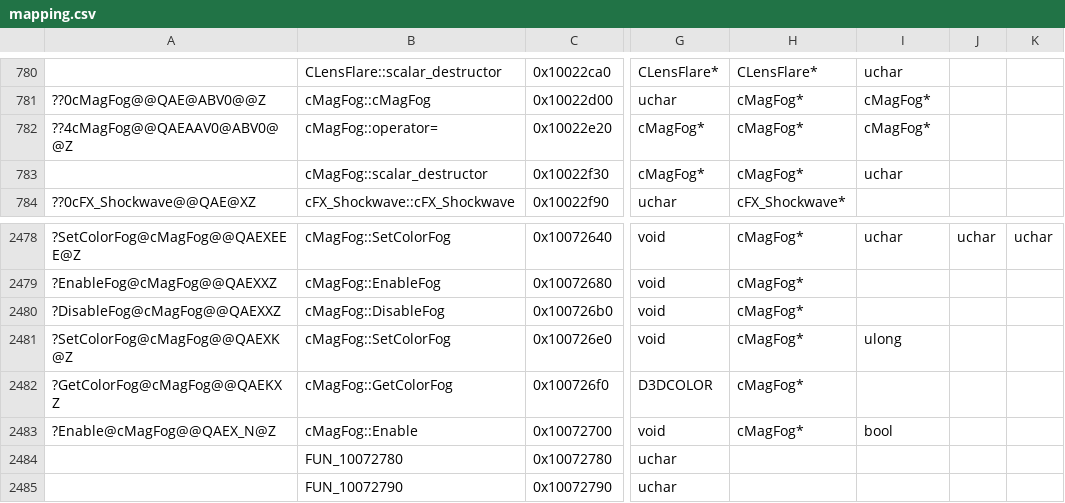
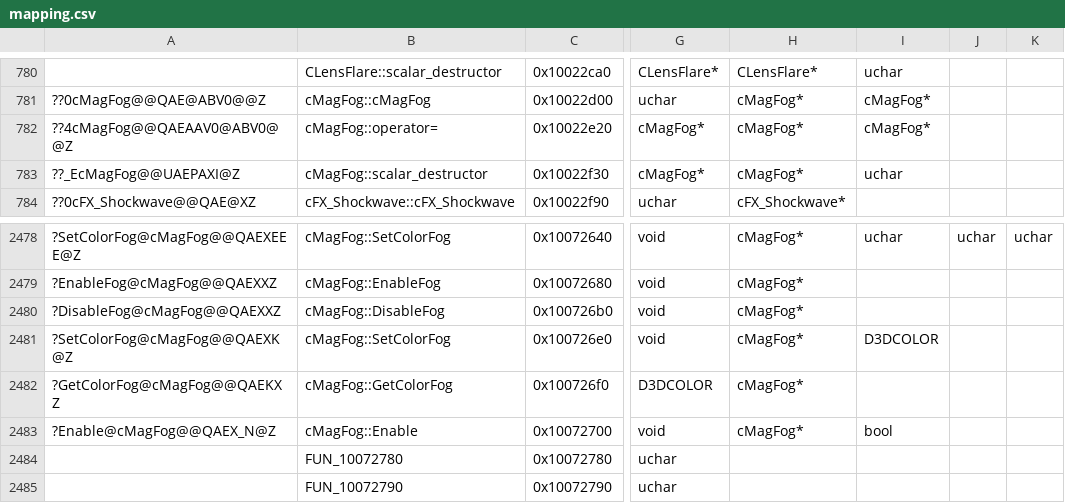
Before and after one commit to regratka/mkp, a CSV file: config/me2/mapping.csv, drawn as a sheet; only a part is shown, gaps mark what is left out; the diff names each change by its address in the sheet, - before the commit and + after, or states it on an @@ line.

```diff
--- a/config/me2/mapping.csv
+++ b/config/me2/mapping.csv
-A783: (empty)
+A783: ??_EcMagFog@@UAEPAXI@Z
-I2481: ulong
+I2481: D3DCOLOR
```
Also changed, not shown: 4 other files.
